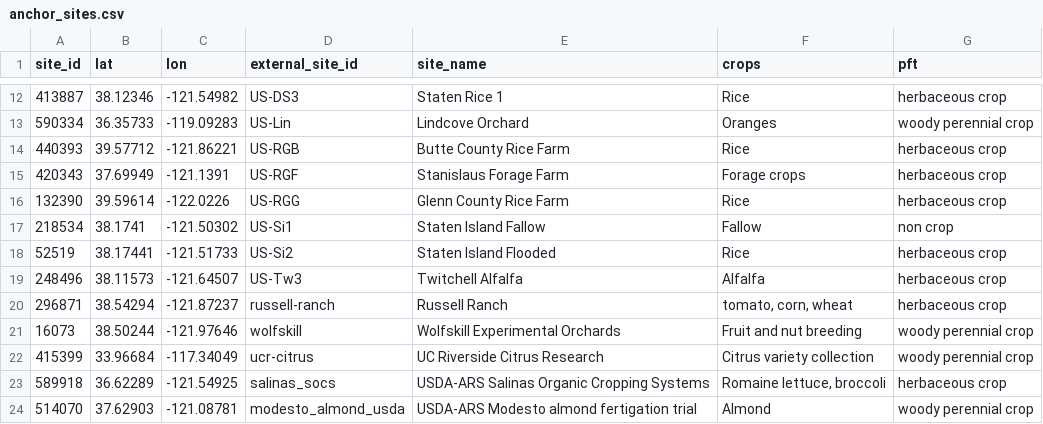
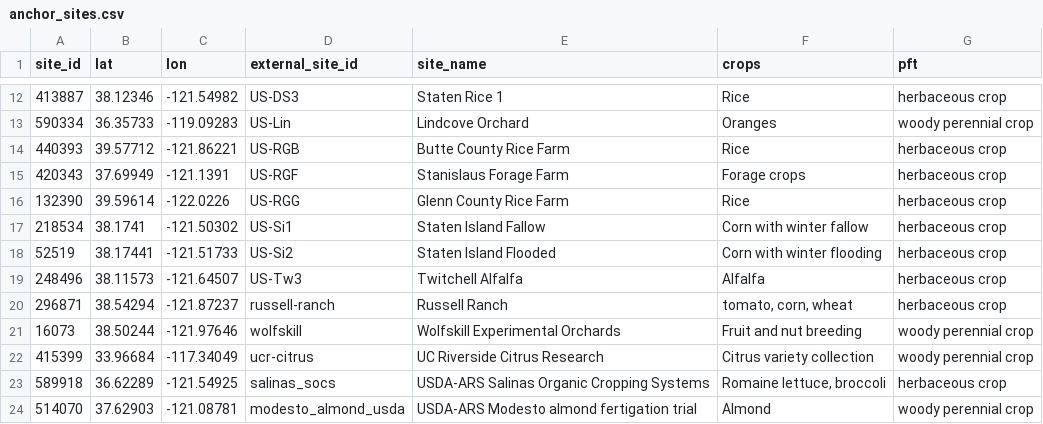
Before and after one commit to ccmmf/downscaling, a CSV file: data/anchor_sites.csv, drawn as a sheet; only a part is shown, gaps mark what is left out.

```diff
--- a/data/anchor_sites.csv
+++ b/data/anchor_sites.csv
@@ -16,4 +16,4 @@ site_id,lat,lon,external_site_id,site_name,crops,pft
 132390,39.59614,-122.0226,US-RGG,Glenn County Rice Farm,Rice,herbaceous crop
-218534,38.1741,-121.50302,US-Si1,Staten Island Fallow,Fallow,non crop
-52519,38.17441,-121.51733,US-Si2,Staten Island Flooded,Rice,herbaceous crop
+218534,38.1741,-121.50302,US-Si1,Staten Island Fallow,Corn with winter fallow,herbaceous crop
+52519,38.17441,-121.51733,US-Si2,Staten Island Flooded,Corn with winter flooding,herbaceous crop
 248496,38.11573,-121.64507,US-Tw3,Twitchell Alfalfa,Alfalfa,herbaceous crop
```
Also changed, not shown: data_raw/anchor_site_locations.csv.
